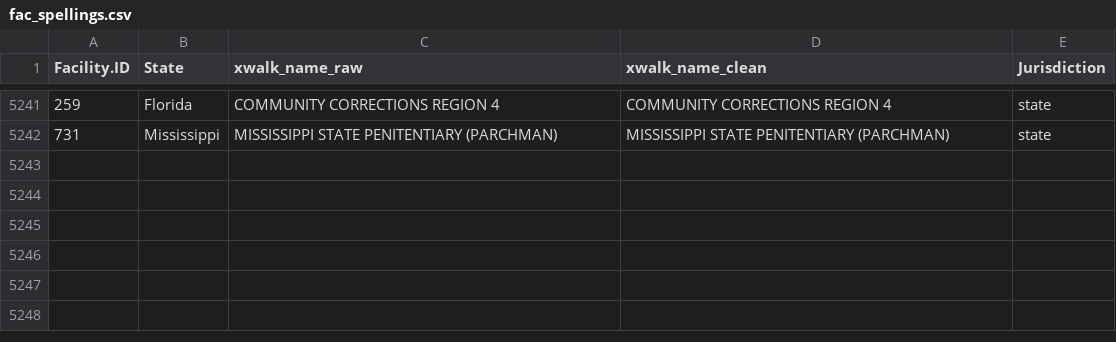
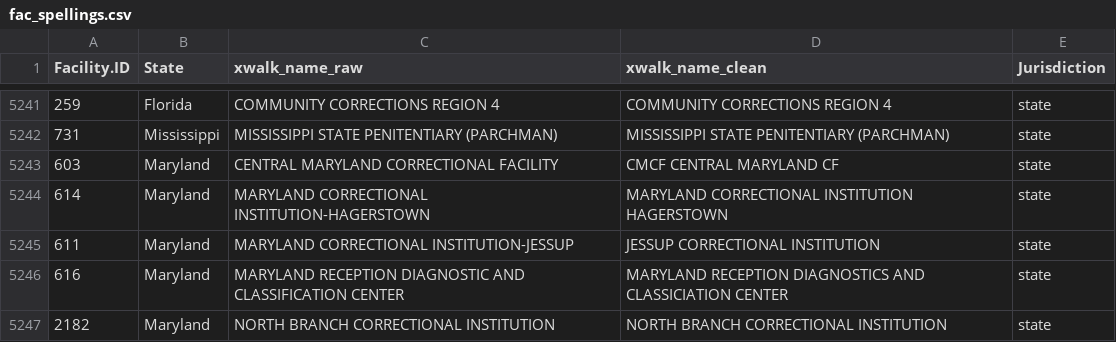
Before and after one commit to uclalawcovid19behindbars/facility_data, a CSV file: data/fac_spellings.csv, drawn as a sheet; only a part is shown, gaps mark what is left out; the diff names each change by its address in the sheet, - before the commit and + after, or states it on an @@ line.

Commit message:
chore: add maryland entries from new dashboard

```diff
--- a/data/fac_spellings.csv
+++ b/data/fac_spellings.csv
+row 5243: 603 | Maryland | CENTRAL MARYLAND CORRECTIONAL FACILITY | CMCF CENTRAL MARYLAND CF | state
+row 5244: 614 | Maryland | MARYLAND CORRECTIONAL INSTITUTION-HAGERSTOWN | MARYLAND CORRECTIONAL INSTITUTION HAGERSTOWN | state
+row 5245: 611 | Maryland | MARYLAND CORRECTIONAL INSTITUTION-JESSUP | JESSUP CORRECTIONAL INSTITUTION | state
+row 5246: 616 | Maryland | MARYLAND RECEPTION DIAGNOSTIC AND CLASSIFICATION CENTER | MARYLAND RECEPTION DIAGNOSTICS AND CLASSICIATION CENTER | state
+row 5247: 2182 | Maryland | NORTH BRANCH CORRECTIONAL INSTITUTION | NORTH BRANCH CORRECTIONAL INSTITUTION | state
```
Also changed, not shown: data/fac_data.csv.
